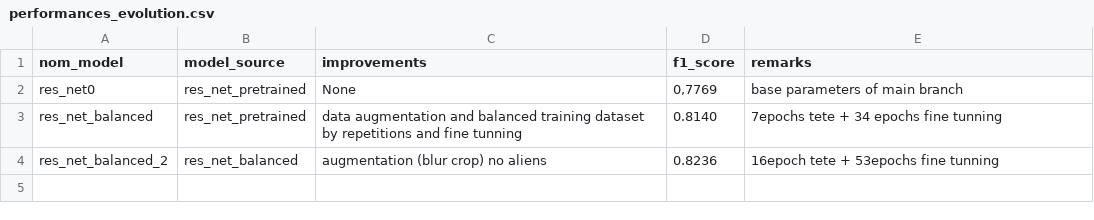
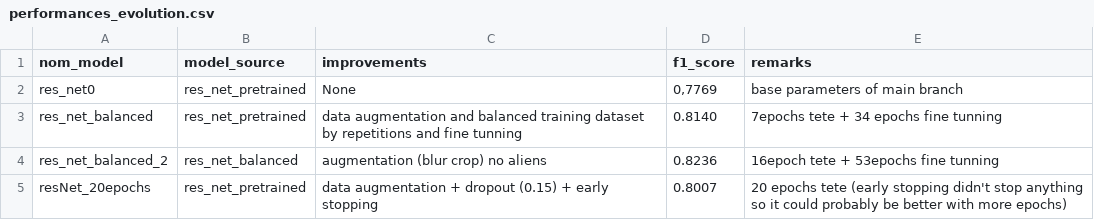
Before and after one commit to RDF-LAD/Projet_ANNDL, a CSV file: performance_results/performances_evolution.csv, drawn as a sheet.

Commit message:
Update perfs file

```diff
--- a/performance_results/performances_evolution.csv
+++ b/performance_results/performances_evolution.csv
@@ -4 +4,2 @@ res_net_balanced,res_net_pretrained,data augmentation and balanced training data
 res_net_balanced_2,res_net_balanced,augmentation (blur crop) no aliens, "0.8236",16epoch tete + 53epochs fine tunning
+resNet_20epochs,res_net_pretrained,data augmentation + dropout (0.15) + early stopping, "0.8007", 20 epochs tete (early stopping didn't stop anything so it could probably be better with more epochs)
```
